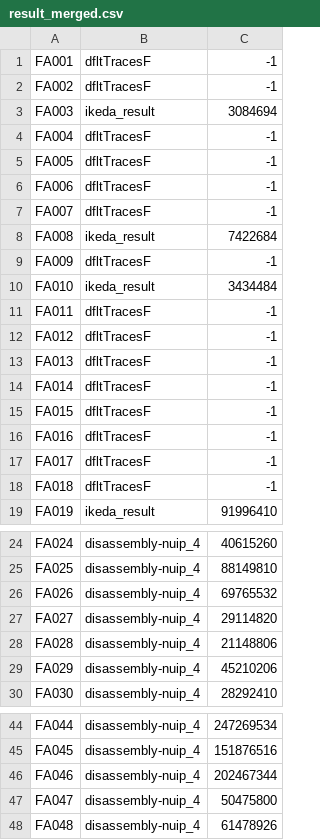
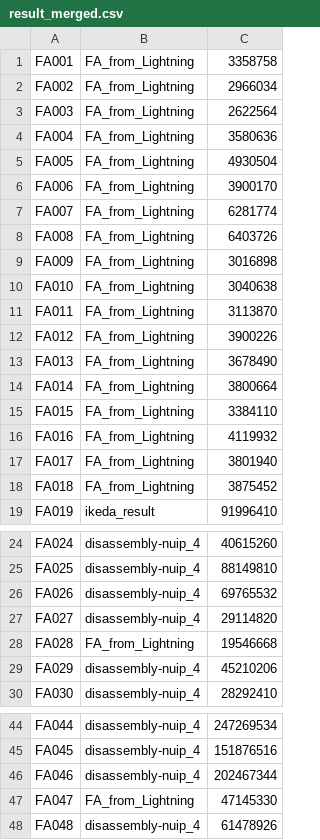
Before and after one commit to logicmachine/icfpc2018, a CSV file: tsakai/package_generator/result_merged.csv, drawn as a sheet; only a part is shown, gaps mark what is left out; the diff covers the shown part only.

Commit message:
Add FA from lightning

```diff
--- a/tsakai/package_generator/result_merged.csv
+++ b/tsakai/package_generator/result_merged.csv
@@ -1,19 +1,19 @@
-FA001,dfltTracesF,-1
-FA002,dfltTracesF,-1
-FA003,ikeda_result,3084694
-FA004,dfltTracesF,-1
-FA005,dfltTracesF,-1
-FA006,dfltTracesF,-1
-FA007,dfltTracesF,-1
-FA008,ikeda_result,7422684
-FA009,dfltTracesF,-1
-FA010,ikeda_result,3434484
-FA011,dfltTracesF,-1
-FA012,dfltTracesF,-1
-FA013,dfltTracesF,-1
-FA014,dfltTracesF,-1
-FA015,dfltTracesF,-1
-FA016,dfltTracesF,-1
-FA017,dfltTracesF,-1
-FA018,dfltTracesF,-1
+FA001,FA_from_Lightning,3358758
+FA002,FA_from_Lightning,2966034
+FA003,FA_from_Lightning,2622564
+FA004,FA_from_Lightning,3580636
+FA005,FA_from_Lightning,4930504
+FA006,FA_from_Lightning,3900170
+FA007,FA_from_Lightning,6281774
+FA008,FA_from_Lightning,6403726
+FA009,FA_from_Lightning,3016898
+FA010,FA_from_Lightning,3040638
+FA011,FA_from_Lightning,3113870
+FA012,FA_from_Lightning,3900226
+FA013,FA_from_Lightning,3678490
+FA014,FA_from_Lightning,3800664
+FA015,FA_from_Lightning,3384110
+FA016,FA_from_Lightning,4119932
+FA017,FA_from_Lightning,3801940
+FA018,FA_from_Lightning,3875452
 FA019,ikeda_result,91996410
@@ -27,3 +27,3 @@ FA026,disassembly-nuip_4,69765532
 FA027,disassembly-nuip_4,29114820
-FA028,disassembly-nuip_4,21148806
+FA028,FA_from_Lightning,19546668
 FA029,disassembly-nuip_4,45210206
@@ -46,3 +46,3 @@ FA045,disassembly-nuip_4,151876516
 FA046,disassembly-nuip_4,202467344
-FA047,disassembly-nuip_4,50475800
+FA047,FA_from_Lightning,47145330
 FA048,disassembly-nuip_4,61478926
```
Also changed, not shown: 64 edited cells elsewhere in this file.
